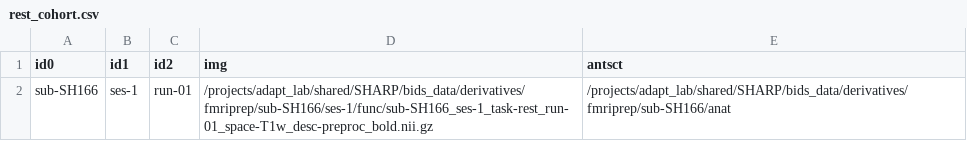
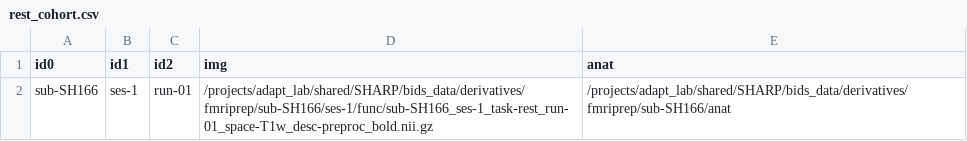
Before and after one commit to uo-adapt/SHARP_Scripts, a CSV file: rsfMRI/xcpEngine/rest_cohort.csv, drawn as a sheet.

Commit message:
mc mc

```diff
--- a/rsfMRI/xcpEngine/rest_cohort.csv
+++ b/rsfMRI/xcpEngine/rest_cohort.csv
@@ -1,2 +1,2 @@
-id0,id1,id2,img,antsct
+id0,id1,id2,img,anat
 sub-SH166,ses-1,run-01,/projects/adapt_lab/shared/SHARP/bids_data/derivatives/fmriprep/sub-SH166/ses-1/func/sub-SH166_ses-1_task-rest_run-01_space-T1w_desc-preproc_bold.nii.gz,/projects/adapt_lab/shared/SHARP/bids_data/derivatives/fmriprep/sub-SH166/anat
```
